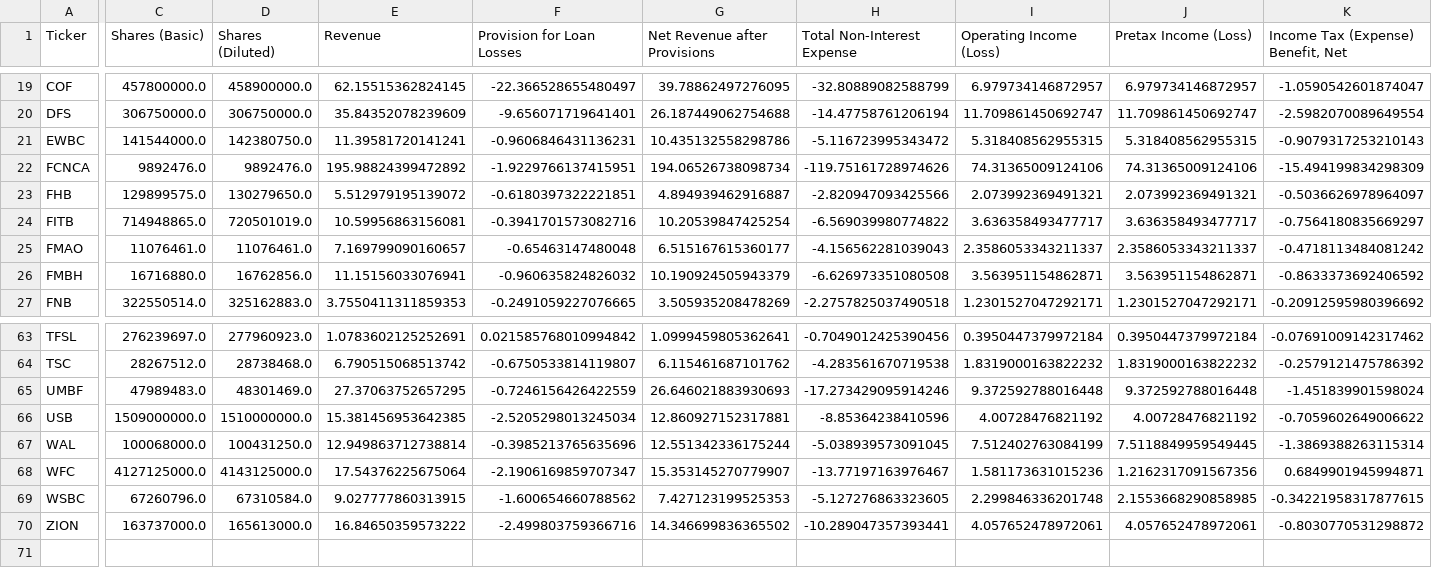
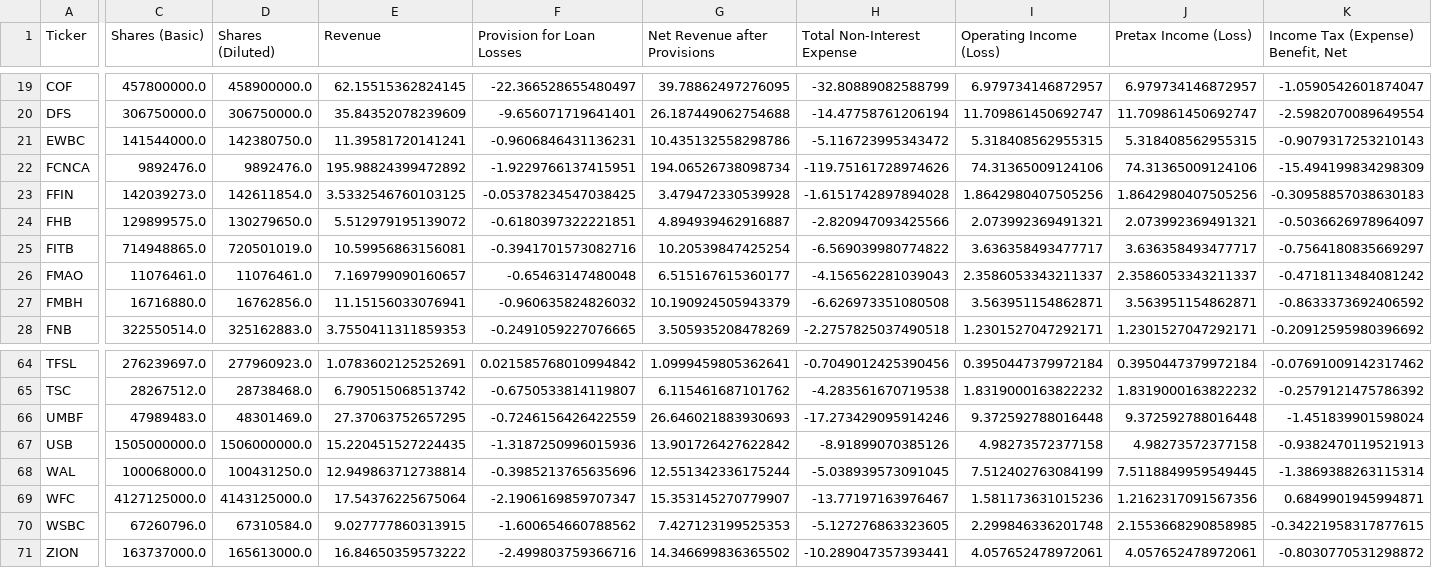
Before and after one commit to gardnmi/valuation-dashboard, a CSV file: data/banks_features.csv, drawn as a sheet; only a part is shown, gaps mark what is left out; addresses are those after the commit; rows hold the shown columns only; the diff covers the shown part only; the diff names each change by its address in the sheet, - before the commit and + after, or states it on an @@ line.

```diff
--- a/data/banks_features.csv
+++ b/data/banks_features.csv
+row 23: FFIN | 142039273.0 | 142611854.0 | 3.5332546760103125 | -0.05378234547038425 | 3.479472330539928 | -1.6151742897894028 | 1.8642980407505256 | 1.8642980407505256 | -0.30958857038630183
-C67 (Shares (Basic)): 1509000000.0
+C67 (Shares (Basic)): 1505000000.0
-D67 (Shares (Diluted)): 1510000000.0
+D67 (Shares (Diluted)): 1506000000.0
-E67 (Revenue): 15.381456953642385
+E67 (Revenue): 15.220451527224435
-F67 (Provision for Loan Losses): -2.5205298013245034
+F67 (Provision for Loan Losses): -1.3187250996015936
-G67 (Net Revenue after Provisions): 12.860927152317881
+G67 (Net Revenue after Provisions): 13.901726427622842
-H67 (Total Non-Interest Expense): -8.85364238410596
+H67 (Total Non-Interest Expense): -8.91899070385126
-I67 (Operating Income (Loss)): 4.00728476821192
+I67 (Operating Income (Loss)): 4.98273572377158
-J67 (Pretax Income (Loss)): 4.00728476821192
+J67 (Pretax Income (Loss)): 4.98273572377158
-K67: -0.7059602649006622
+K67: -0.9382470119521913
```
Also changed, not shown: 41 edited cells elsewhere in this file, data/banks_sim_matrix.csv, data/general_balance.csv, 24 other files.
